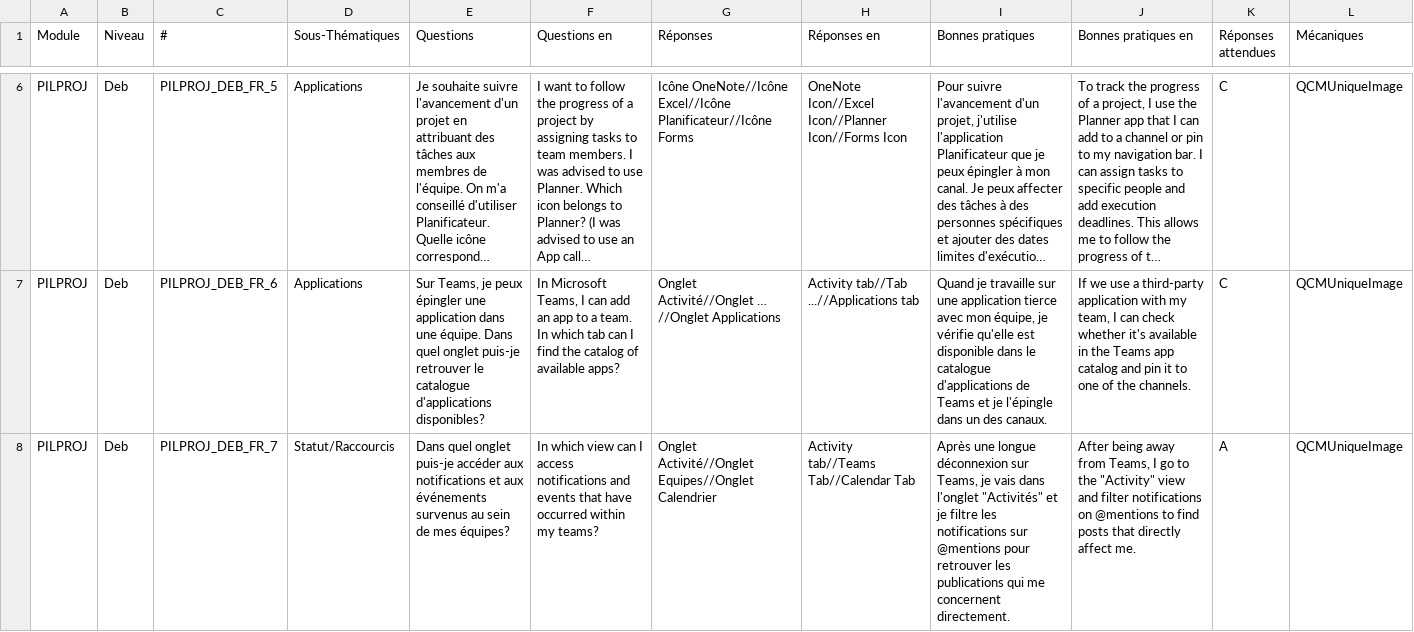
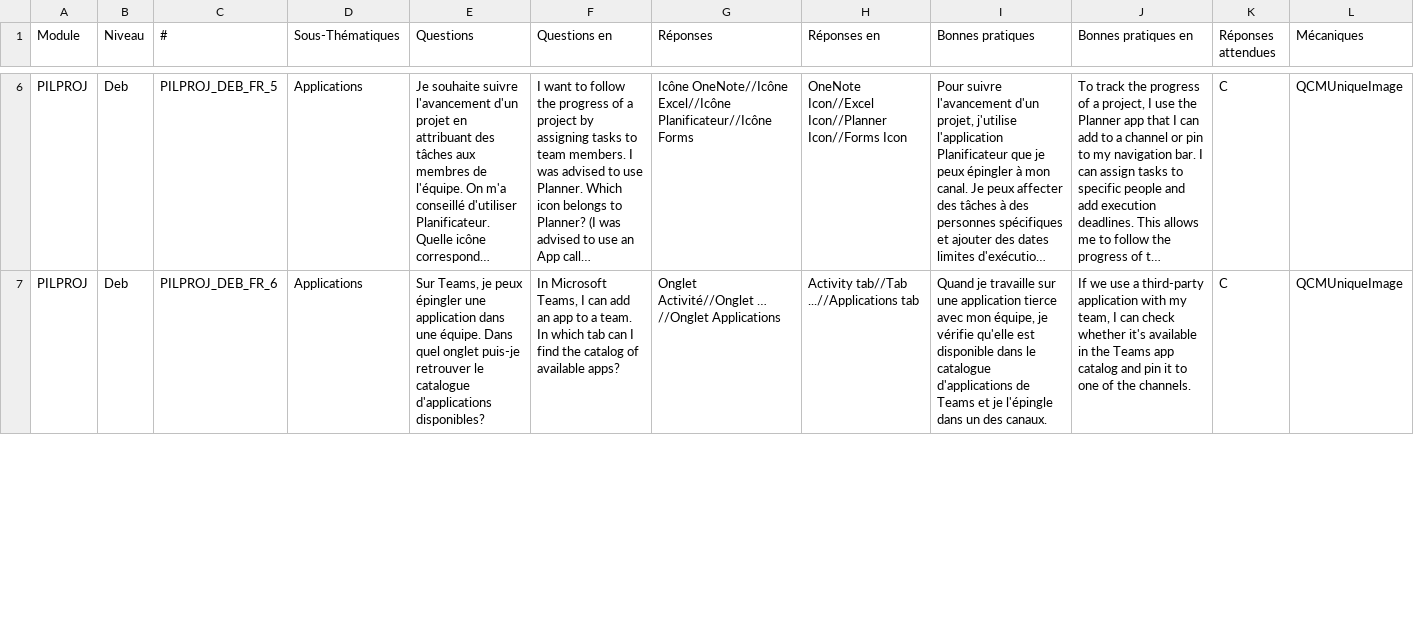
Before and after one commit to microsoft/Odyss-e-de-Teams, a CSV file: postgres/data/backlog_question.csv, drawn as a sheet; only a part is shown, gaps mark what is left out; long unchanged cells end in …; removed rows and columns are numbered as before the commit, all else as after; the diff covers the shown part only; the diff names each change by its address in the sheet, - before the commit and + after, or states it on an @@ line.

Commit message:
modification des questions

```diff
--- a/postgres/data/backlog_question.csv
+++ b/postgres/data/backlog_question.csv
-row 8: PILPROJ | Deb | PILPROJ_DEB_FR_7 | Statut/Raccourcis | Dans quel onglet puis-je accéder aux notifications et aux événements survenus au sein de mes équipes? | In which view can I access notifications and events that have occurred within my teams? | Onglet Activité//Onglet Equipes//Onglet Calendrier | Activity tab//Teams Tab//Calendar Tab | Après une longue déconnexion sur Teams, je vais dans l'onglet "Activités" et je filtre les notifications sur @mentions pour retrouver les publications qui me concernent directement. | After being away from Teams, I go to the "Activity" view and filter notifications on @mentions to find posts that directly affect me. | A | QCMUniqueImage
```
Also changed, not shown: 1 added row and 3 edited cells elsewhere in this file, postgres/i_question.csv, 1 other file.
